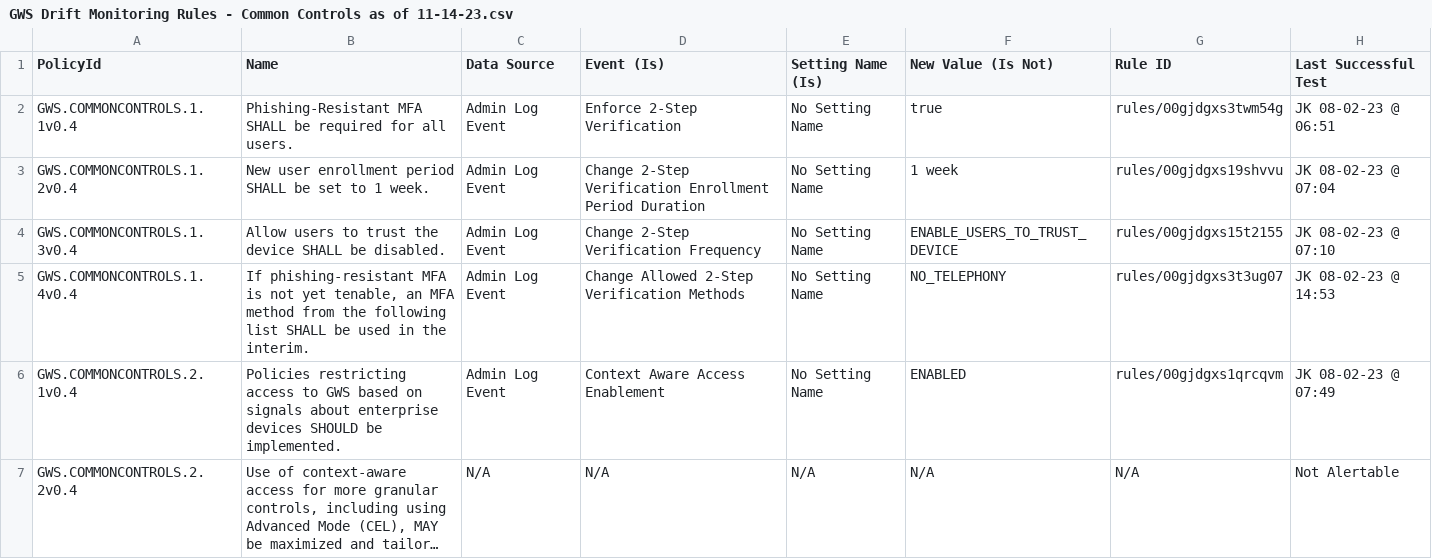
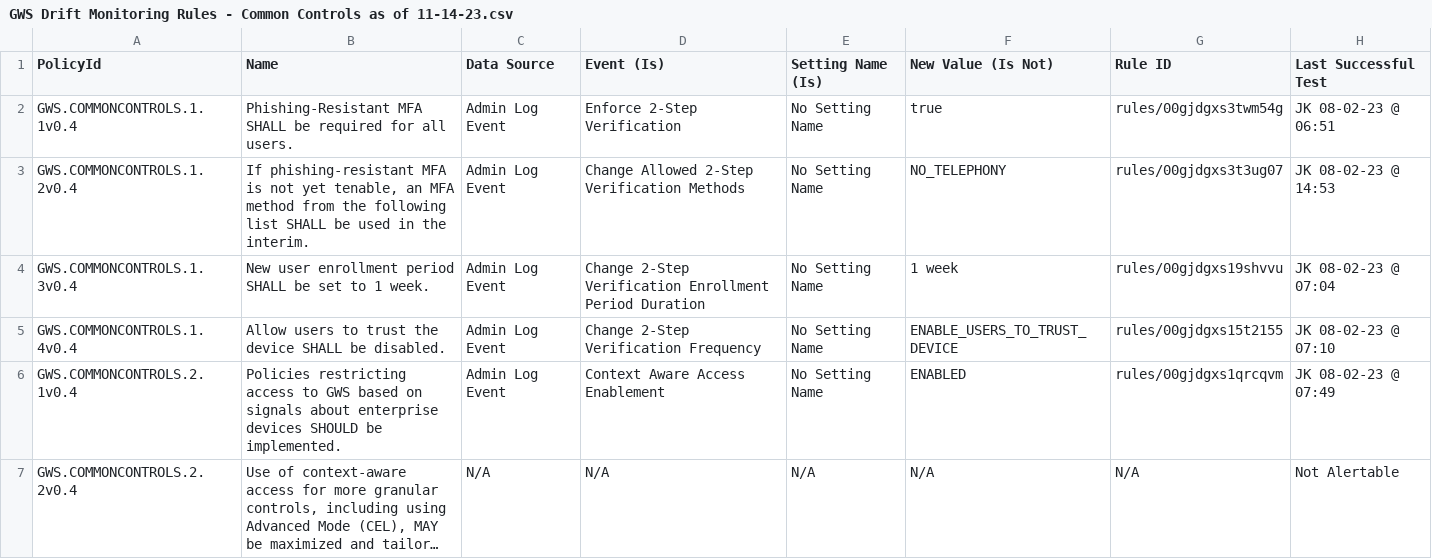
Before and after one commit to cisagov/ScubaGoggles, a CSV file: drift-rules/GWS Drift Monitoring Rules - Common Controls as of 11-14-23.csv, drawn as a sheet; only a part is shown; long unchanged cells end in ….

```diff
--- a/drift-rules/GWS Drift Monitoring Rules - Common Controls as of 11-14-23.csv
+++ b/drift-rules/GWS Drift Monitoring Rules - Common Controls as of 11-14-23.csv
@@ -2,5 +2,5 @@ PolicyId,Name,Data Source,Event (Is),Setting Name (Is),New Value (Is Not),Rule I
 GWS.COMMONCONTROLS.1.1v0.4,Phishing-Resistant MFA SHALL be required for all users.,Admin Log Event,Enforce 2-Step Verification,No Setting Name,true,rules/00gjdgxs3twm54g,JK 08-02-23 @ 06:51
-GWS.COMMONCONTROLS.1.2v0.4,New user enrollment period SHALL be set to 1 week.,Admin Log Event,Change 2-Step Verification Enrollment Period Duration,No Setting Name,1 week,rules/00gjdgxs19shvvu,JK 08-02-23 @ 07:04
-GWS.COMMONCONTROLS.1.3v0.4,Allow users to trust the device SHALL be disabled.,Admin Log Event,Change 2-Step Verification Frequency,No Setting Name,ENABLE_USERS_TO_TRUST_DEVICE,rules/00gjdgxs15t2155,JK 08-02-23 @ 07:10
-GWS.COMMONCONTROLS.1.4v0.4,"If phishing-resistant MFA is not yet tenable, an MFA method from the following list SHALL be used in the interim.",Admin Log Event,Change Allowed 2-Step Verification Methods,No Setting Name,NO_TELEPHONY,rules/00gjdgxs3t3ug07,JK 08-02-23 @ 14:53
+GWS.COMMONCONTROLS.1.2v0.4,"If phishing-resistant MFA is not yet tenable, an MFA method from the following list SHALL be used in the interim.",Admin Log Event,Change Allowed 2-Step Verification Methods,No Setting Name,NO_TELEPHONY,rules/00gjdgxs3t3ug07,JK 08-02-23 @ 14:53
+GWS.COMMONCONTROLS.1.3v0.4,New user enrollment period SHALL be set to 1 week.,Admin Log Event,Change 2-Step Verification Enrollment Period Duration,No Setting Name,1 week,rules/00gjdgxs19shvvu,JK 08-02-23 @ 07:04
+GWS.COMMONCONTROLS.1.4v0.4,Allow users to trust the device SHALL be disabled.,Admin Log Event,Change 2-Step Verification Frequency,No Setting Name,ENABLE_USERS_TO_TRUST_DEVICE,rules/00gjdgxs15t2155,JK 08-02-23 @ 07:10
 GWS.COMMONCONTROLS.2.1v0.4,Policies restricting access to GWS based on signals about enterprise devices SHOULD be implemented.,Admin Log Event,Context Aware Access Enablement,No Setting Name,ENABLED,rules/00gjdgxs1qrcqvm,JK 08-02-23 @ 07:49
```
Also changed, not shown: 1 other file.
